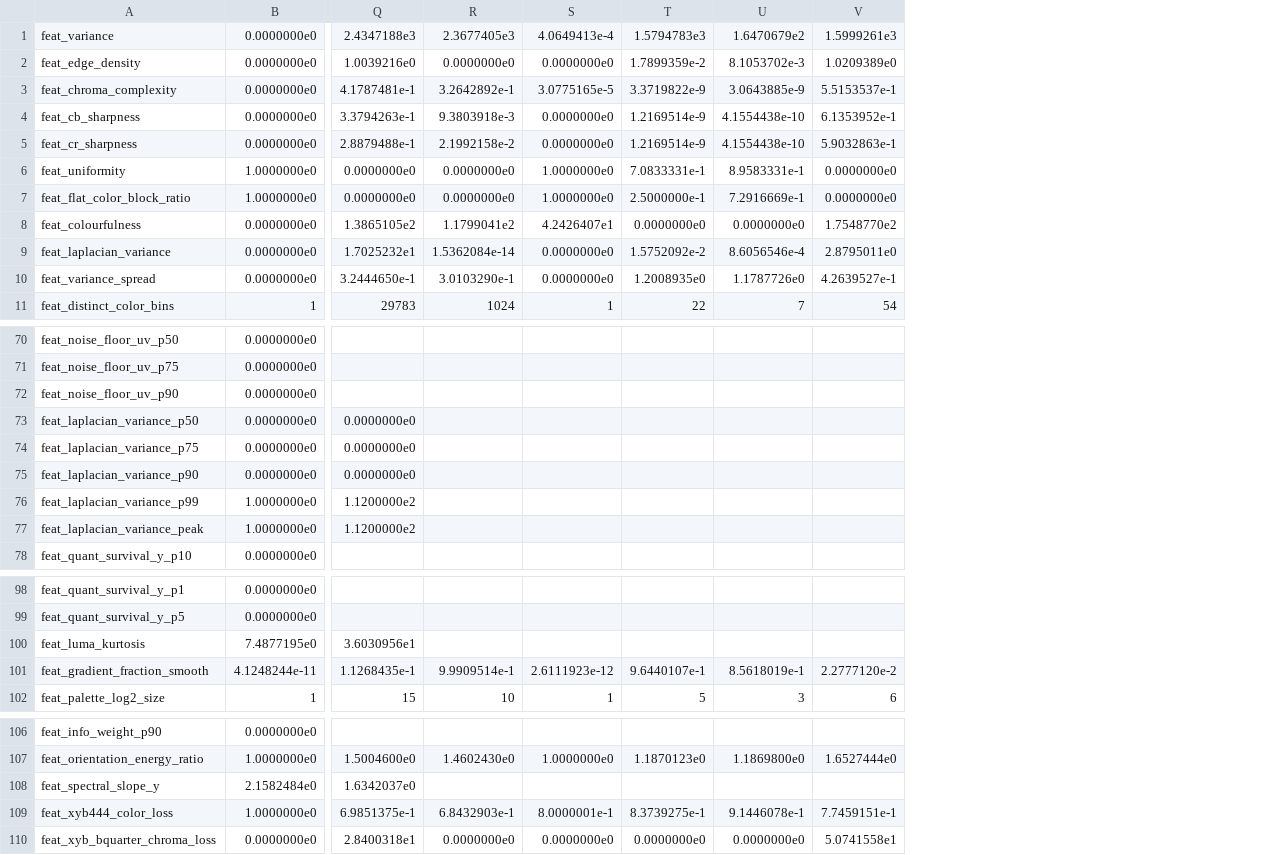
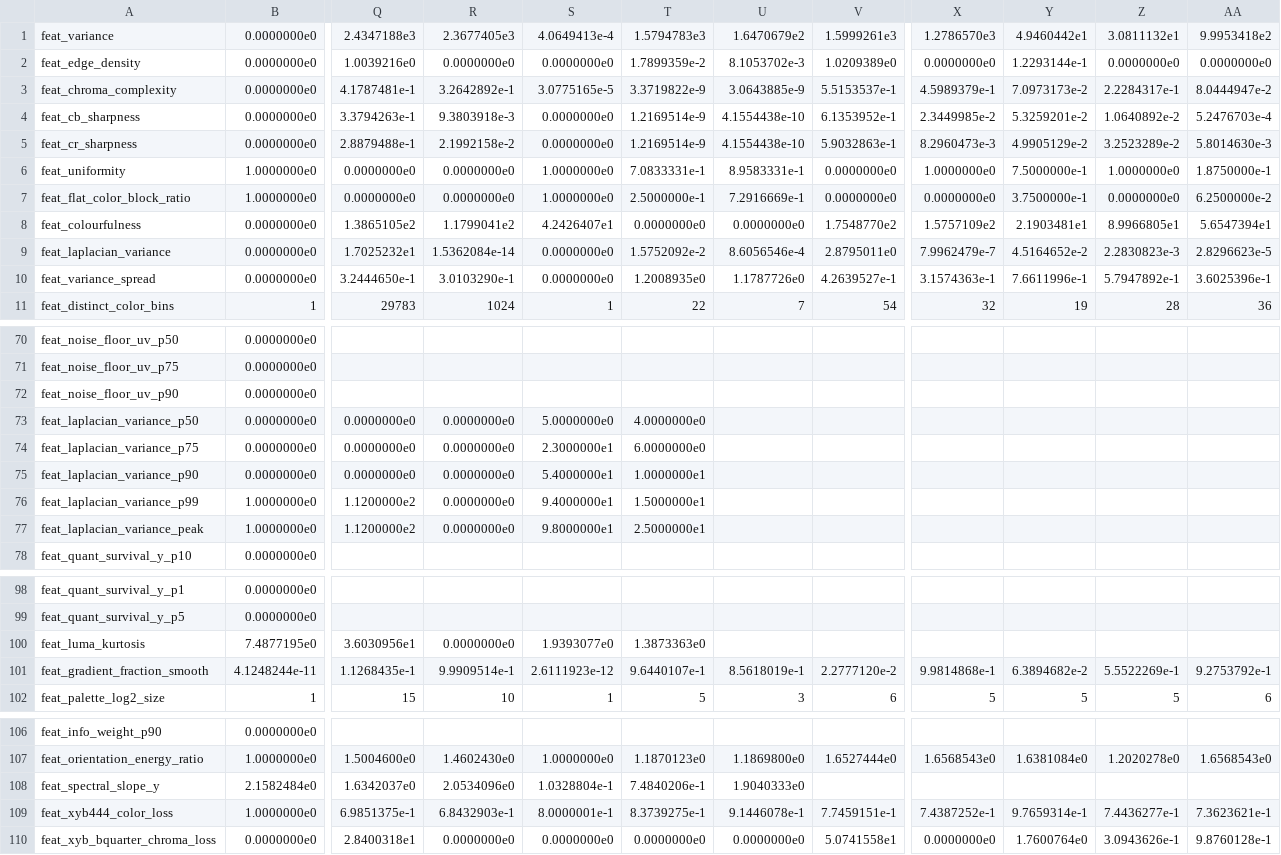
Before and after one commit to imazen/zenanalyze, a TSV file: src/versioning_golden.tsv, drawn as a sheet; only a part is shown, gaps mark what is left out; the diff names each change by its address in the sheet, - before the commit and + after, or states it on an @@ line.

Commit message:
test(zenanalyze): close versioning gaps — descriptor path coverage + per-feature tolerance hook
Closes the two gaps from the input-determinism analysis:

1. DESCRIPTOR PATH COVERAGE. The variance lint guaranteed every FEATURE varies,
   but not every input PATH the code branches on — so a change to the P3-luma or
   HLG-decode branch could slip (the feature still varies, but that branch is dead
   in the golden). Added 4 cases covering the same logical content under framings
   that change feature values: Native u16 SDR (versions the u8==u16==f32
   consistency), DisplayP3 PQ saturated (P3 luma + gamut_coverage_p3), HLG Bt2020
   (HLG decode), and premultiplied alpha. (Path coverage stays a documented
   discipline — a per-branch lint would need branch instrumentation.)

2. PER-FEATURE f32 TOLERANCE. Added F32_TOLERANCE_OVERRIDES + f32_tolerance() so a
   feature whose big reductions / transcendentals drift more than the global
   REL_TOLERANCE can get its own budget. Empty until measured on real
   ARM/i686/wasm (the honest way to set them) — bit-exact determinism would retire
   them.

Re-blessed (24 cases now, 24.8 KB). 5 tests pass; clippy + fmt clean.

```diff
--- a/src/versioning_golden.tsv
+++ b/src/versioning_golden.tsv
+column X, rows 1-11: 1.2786570e3 | 0.0000000e0 | 4.5989379e-1 | 2.3449985e-2 | 8.2960473e-3 | 1.0000000e0 | 0.0000000e0 | 1.5757109e2 | 7.9962479e-7 | 3.1574363e-1 | 32; rows 101-102: 9.9814868e-1 | 5; rows 107-110: 1.6568543e0 |  | 7.4387252e-1 | 0.0000000e0
+column Y, rows 1-11: 4.9460442e1 | 1.2293144e-1 | 7.0973173e-2 | 5.3259201e-2 | 4.9905129e-2 | 7.5000000e-1 | 3.7500000e-1 | 2.1903481e1 | 4.5164652e-2 | 7.6611996e-1 | 19; rows 101-102: 6.3894682e-2 | 5; rows 107-110: 1.6381084e0 |  | 9.7659314e-1 | 1.7600764e0
+column Z, rows 1-11: 3.0811132e1 | 0.0000000e0 | 2.2284317e-1 | 1.0640892e-2 | 3.2523289e-2 | 1.0000000e0 | 0.0000000e0 | 8.9966805e1 | 2.2830823e-3 | 5.7947892e-1 | 28; rows 101-102: 5.5522269e-1 | 5; rows 107-110: 1.2020278e0 |  | 7.4436277e-1 | 3.0943626e-1
+column AA, rows 1-11: 9.9953418e2 | 0.0000000e0 | 8.0444947e-2 | 5.2476703e-4 | 5.8014630e-3 | 1.8750000e-1 | 6.2500000e-2 | 5.6547394e1 | 2.8296623e-5 | 3.6025396e-1 | 36; rows 101-102: 9.2753792e-1 | 6; rows 107-110: 1.6568543e0 |  | 7.3623621e-1 | 9.8760128e-1
-R73:R77: (empty)
+R73:R77: 0.0000000e0
-S73: (empty)
+S73: 5.0000000e0
-T73: (empty)
+T73: 4.0000000e0
-S74: (empty)
+S74: 2.3000000e1
-T74: (empty)
+T74: 6.0000000e0
-S75: (empty)
+S75: 5.4000000e1
-T75: (empty)
+T75: 1.0000000e1
-S76: (empty)
+S76: 9.4000000e1
-T76: (empty)
+T76: 1.5000000e1
-S77: (empty)
+S77: 9.8000000e1
-T77: (empty)
+T77: 2.5000000e1
-R100: (empty)
+R100: 0.0000000e0
-S100: (empty)
+S100: 1.9393077e0
-T100: (empty)
+T100: 1.3873363e0
-R108: (empty)
+R108: 2.0534096e0
-S108: (empty)
+S108: 1.0328804e-1
-T108: (empty)
+T108: 7.4840206e-1
-U108: (empty)
+U108: 1.9040333e0
```
Also changed, not shown: 1 other file.
